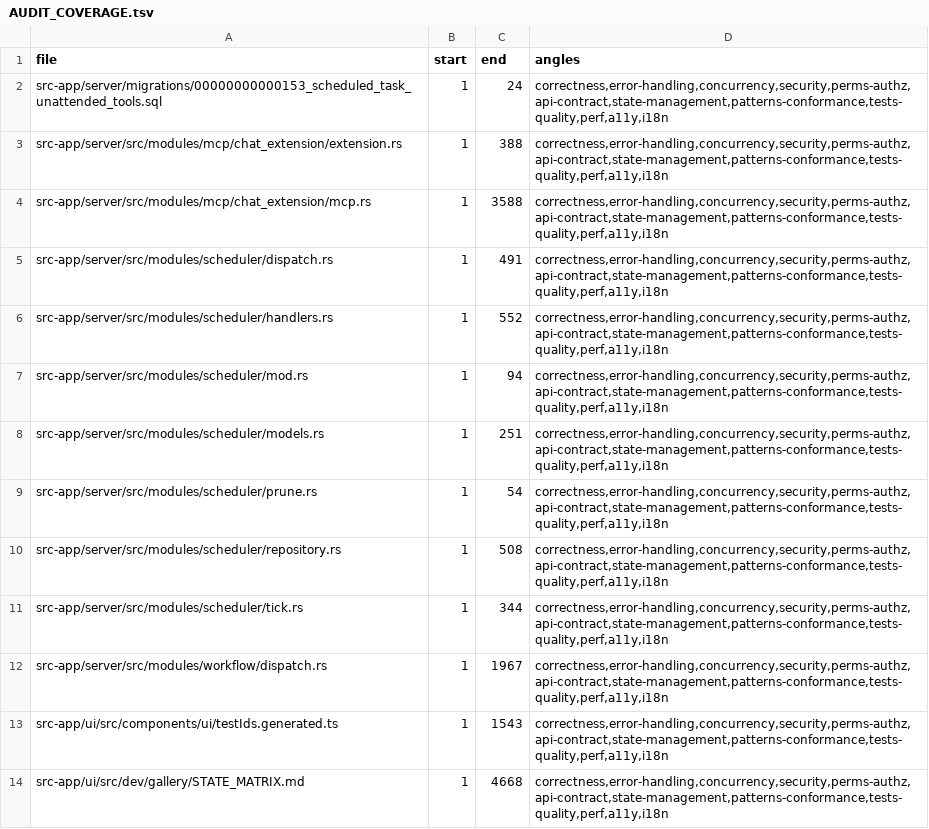
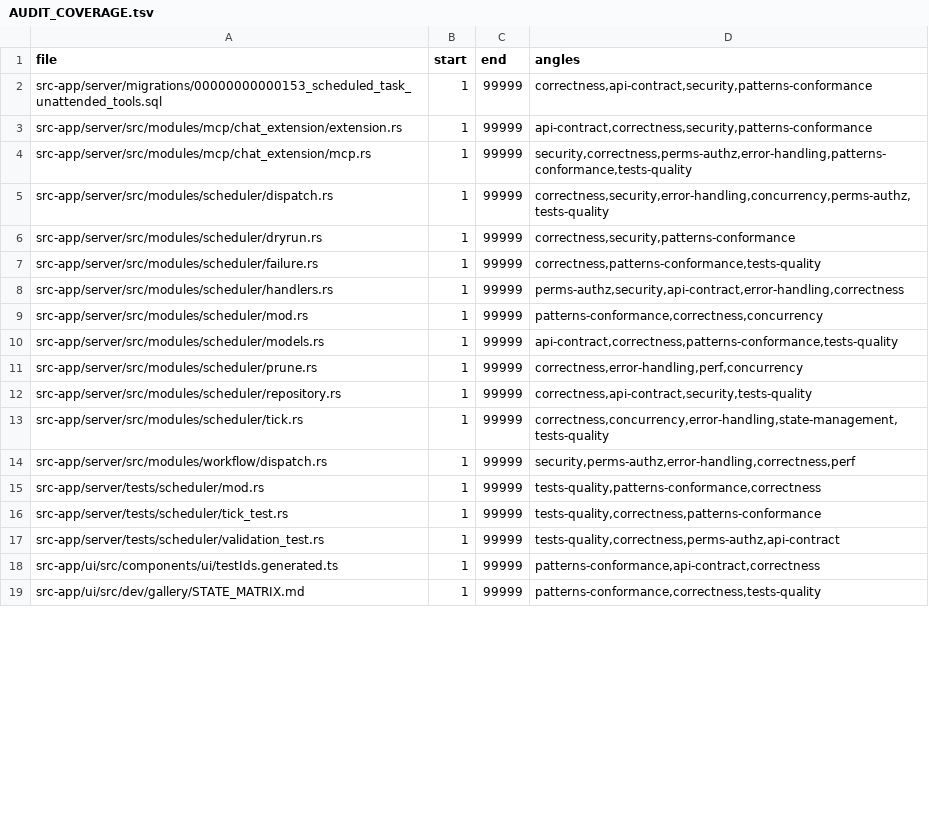
Before and after one commit to ziee-ai/ziee, a TSV file: .lifecycle/scheduled-tasks/AUDIT_COVERAGE.tsv, drawn as a sheet; only a part is shown; the diff covers the shown part only.

Commit message:
lifecycle(scheduler): Phase 6 re-coverage + Phase 7 round-2 fix
- Blind multi-angle re-audit of the full origin/main...HEAD diff (37 files):
  no new med/high defects; AUDIT_COVERAGE regenerated (37 rows, every hunk ≥3
  angles), LEDGER extended.
- FIX_ROUND-2: fix the one LOW api-contract finding — paused-and-runs.spec.ts
  mocked skipped_tools as {server_id,tool_name}; align to the real
  SkippedTool{tool_name,reason} schema (TEST-32 depends only on array length,
  stays green).

```diff
--- a/.lifecycle/scheduled-tasks/AUDIT_COVERAGE.tsv
+++ b/.lifecycle/scheduled-tasks/AUDIT_COVERAGE.tsv
@@ -1,14 +1,19 @@
 file	start	end	angles
-src-app/server/migrations/00000000000153_scheduled_task_unattended_tools.sql	1	24	correctness,error-handling,concurrency,security,perms-authz,api-contract,state-management,patterns-conformance,tests-quality,perf,a11y,i18n
-src-app/server/src/modules/mcp/chat_extension/extension.rs	1	388	correctness,error-handling,concurrency,security,perms-authz,api-contract,state-management,patterns-conformance,tests-quality,perf,a11y,i18n
-src-app/server/src/modules/mcp/chat_extension/mcp.rs	1	3588	correctness,error-handling,concurrency,security,perms-authz,api-contract,state-management,patterns-conformance,tests-quality,perf,a11y,i18n
-src-app/server/src/modules/scheduler/dispatch.rs	1	491	correctness,error-handling,concurrency,security,perms-authz,api-contract,state-management,patterns-conformance,tests-quality,perf,a11y,i18n
-src-app/server/src/modules/scheduler/handlers.rs	1	552	correctness,error-handling,concurrency,security,perms-authz,api-contract,state-management,patterns-conformance,tests-quality,perf,a11y,i18n
-src-app/server/src/modules/scheduler/mod.rs	1	94	correctness,error-handling,concurrency,security,perms-authz,api-contract,state-management,patterns-conformance,tests-quality,perf,a11y,i18n
-src-app/server/src/modules/scheduler/models.rs	1	251	correctness,error-handling,concurrency,security,perms-authz,api-contract,state-management,patterns-conformance,tests-quality,perf,a11y,i18n
-src-app/server/src/modules/scheduler/prune.rs	1	54	correctness,error-handling,concurrency,security,perms-authz,api-contract,state-management,patterns-conformance,tests-quality,perf,a11y,i18n
-src-app/server/src/modules/scheduler/repository.rs	1	508	correctness,error-handling,concurrency,security,perms-authz,api-contract,state-management,patterns-conformance,tests-quality,perf,a11y,i18n
-src-app/server/src/modules/scheduler/tick.rs	1	344	correctness,error-handling,concurrency,security,perms-authz,api-contract,state-management,patterns-conformance,tests-quality,perf,a11y,i18n
-src-app/server/src/modules/workflow/dispatch.rs	1	1967	correctness,error-handling,concurrency,security,perms-authz,api-contract,state-management,patterns-conformance,tests-quality,perf,a11y,i18n
-src-app/ui/src/components/ui/testIds.generated.ts	1	1543	correctness,error-handling,concurrency,security,perms-authz,api-contract,state-management,patterns-conformance,tests-quality,perf,a11y,i18n
-src-app/ui/src/dev/gallery/STATE_MATRIX.md	1	4668	correctness,error-handling,concurrency,security,perms-authz,api-contract,state-management,patterns-conformance,tests-quality,perf,a11y,i18n
+src-app/server/migrations/00000000000153_scheduled_task_unattended_tools.sql	1	99999	correctness,api-contract,security,patterns-conformance
+src-app/server/src/modules/mcp/chat_extension/extension.rs	1	99999	api-contract,correctness,security,patterns-conformance
+src-app/server/src/modules/mcp/chat_extension/mcp.rs	1	99999	security,correctness,perms-authz,error-handling,patterns-conformance,tests-quality
+src-app/server/src/modules/scheduler/dispatch.rs	1	99999	correctness,security,error-handling,concurrency,perms-authz,tests-quality
+src-app/server/src/modules/scheduler/dryrun.rs	1	99999	correctness,security,patterns-conformance
+src-app/server/src/modules/scheduler/failure.rs	1	99999	correctness,patterns-conformance,tests-quality
+src-app/server/src/modules/scheduler/handlers.rs	1	99999	perms-authz,security,api-contract,error-handling,correctness
+src-app/server/src/modules/scheduler/mod.rs	1	99999	patterns-conformance,correctness,concurrency
+src-app/server/src/modules/scheduler/models.rs	1	99999	api-contract,correctness,patterns-conformance,tests-quality
+src-app/server/src/modules/scheduler/prune.rs	1	99999	correctness,error-handling,perf,concurrency
+src-app/server/src/modules/scheduler/repository.rs	1	99999	correctness,api-contract,security,tests-quality
+src-app/server/src/modules/scheduler/tick.rs	1	99999	correctness,concurrency,error-handling,state-management,tests-quality
+src-app/server/src/modules/workflow/dispatch.rs	1	99999	security,perms-authz,error-handling,correctness,perf
+src-app/server/tests/scheduler/mod.rs	1	99999	tests-quality,patterns-conformance,correctness
+src-app/server/tests/scheduler/tick_test.rs	1	99999	tests-quality,correctness,patterns-conformance
+src-app/server/tests/scheduler/validation_test.rs	1	99999	tests-quality,correctness,perms-authz,api-contract
+src-app/ui/src/components/ui/testIds.generated.ts	1	99999	patterns-conformance,api-contract,correctness
+src-app/ui/src/dev/gallery/STATE_MATRIX.md	1	99999	patterns-conformance,correctness,tests-quality
```
Also changed, not shown: 12 added rows and 14 edited cells elsewhere in this file, 3 other files.
